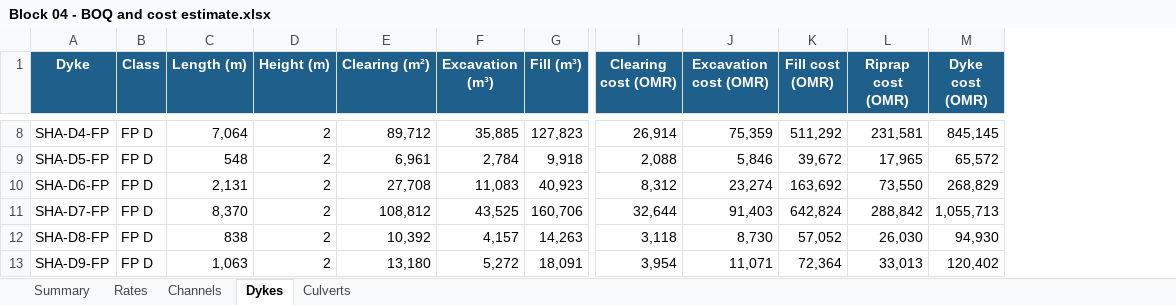
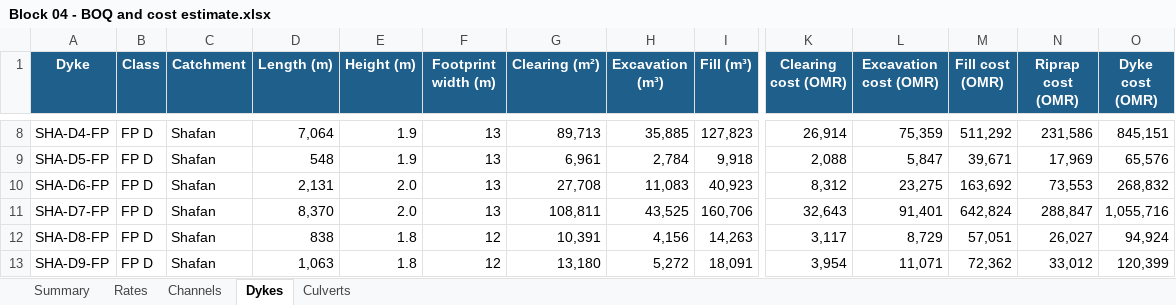
Before and after one commit to mojikone/Channel-desing-of-Block-04, an Excel workbook: W10/tables/Block 04 - BOQ and cost estimate.xlsx, sheet Dykes, drawn as a sheet; only a part is shown, gaps mark what is left out; values as stored, in another font and other column widths than the file's, no borders; addresses are those after the commit; the diff covers the shown part only; the diff names each change by its address in the sheet, - before the commit and + after, or states it on an @@ line.

```diff
--- a/W10/tables/Block 04 - BOQ and cost estimate.xlsx (sheet Dykes)
+++ b/W10/tables/Block 04 - BOQ and cost estimate.xlsx (sheet Dykes)
+column C (Catchment), rows 8-13: all Shafan
+column F (Footprint width (m)), rows 8-13: 13 | 13 | 13 | 13 | 12 | 12
-E8:E9 (Height (m)): 2
+E8:E9 (Height (m)): 1.9
-G8 (Clearing (m²)): 89,712
+G8 (Clearing (m²)): 89,713
-N8 (Riprap cost (OMR)): 231,581
+N8 (Riprap cost (OMR)): 231,586
-O8 (Dyke cost (OMR)): 845,145
+O8 (Dyke cost (OMR)): 845,151
-L9 (Excavation cost (OMR)): 5,846
+L9 (Excavation cost (OMR)): 5,847
-M9 (Fill cost (OMR)): 39,672
+M9 (Fill cost (OMR)): 39,671
-N9 (Riprap cost (OMR)): 17,965
+N9 (Riprap cost (OMR)): 17,969
-O9 (Dyke cost (OMR)): 65,572
+O9 (Dyke cost (OMR)): 65,576
-E10:E11 (Height (m)): 2
+E10:E11 (Height (m)): 2.0
-L10 (Excavation cost (OMR)): 23,274
+L10 (Excavation cost (OMR)): 23,275
-N10 (Riprap cost (OMR)): 73,550
+N10 (Riprap cost (OMR)): 73,553
-O10 (Dyke cost (OMR)): 268,829
+O10 (Dyke cost (OMR)): 268,832
-G11 (Clearing (m²)): 108,812
+G11 (Clearing (m²)): 108,811
-K11 (Clearing cost (OMR)): 32,644
+K11 (Clearing cost (OMR)): 32,643
-L11 (Excavation cost (OMR)): 91,403
+L11 (Excavation cost (OMR)): 91,401
-N11 (Riprap cost (OMR)): 288,842
+N11 (Riprap cost (OMR)): 288,847
-O11 (Dyke cost (OMR)): 1,055,713
+O11 (Dyke cost (OMR)): 1,055,716
-E12:E13 (Height (m)): 2
+E12:E13 (Height (m)): 1.8
-G12 (Clearing (m²)): 10,392
+G12 (Clearing (m²)): 10,391
-H12 (Excavation (m³)): 4,157
+H12 (Excavation (m³)): 4,156
-K12 (Clearing cost (OMR)): 3,118
+K12 (Clearing cost (OMR)): 3,117
-L12 (Excavation cost (OMR)): 8,730
+L12 (Excavation cost (OMR)): 8,729
-M12 (Fill cost (OMR)): 57,052
+M12 (Fill cost (OMR)): 57,051
-N12 (Riprap cost (OMR)): 26,030
+N12 (Riprap cost (OMR)): 26,027
-O12 (Dyke cost (OMR)): 94,930
+O12 (Dyke cost (OMR)): 94,924
-M13 (Fill cost (OMR)): 72,364
+M13 (Fill cost (OMR)): 72,362
-N13 (Riprap cost (OMR)): 33,013
+N13 (Riprap cost (OMR)): 33,012
-O13 (Dyke cost (OMR)): 120,402
+O13 (Dyke cost (OMR)): 120,399
```
Also changed, not shown: 181 edited cells elsewhere in this sheet, sheet Culverts, sheet Summary, sheet Rates, sheet Channels, formulas that keep their value, W10/bypass/Block 04 - Culverts at the bypass crossings.xlsx, 43 other files.
